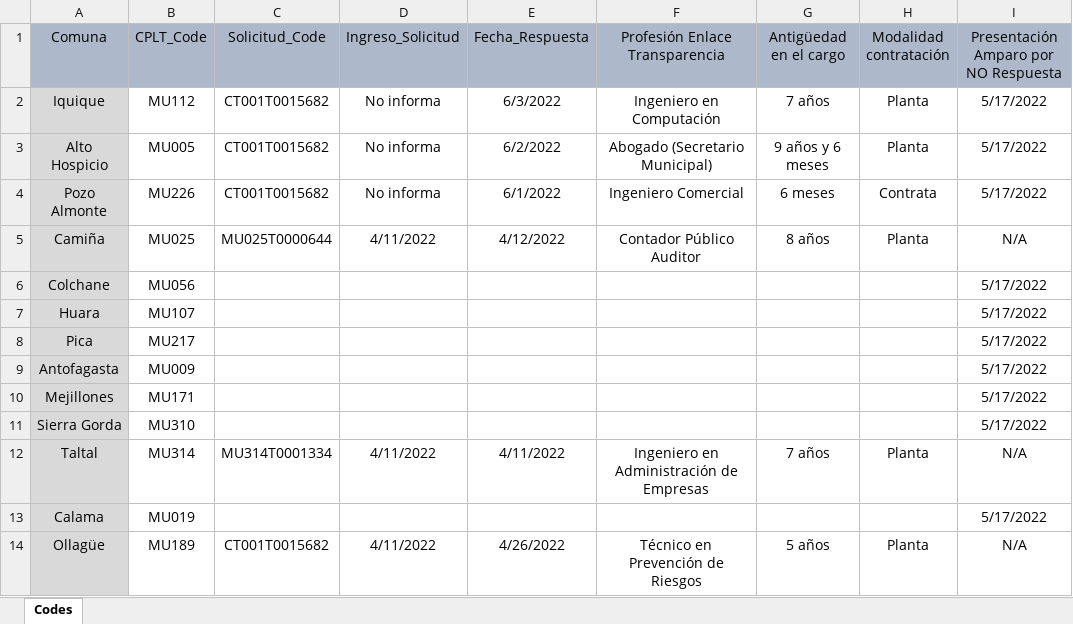
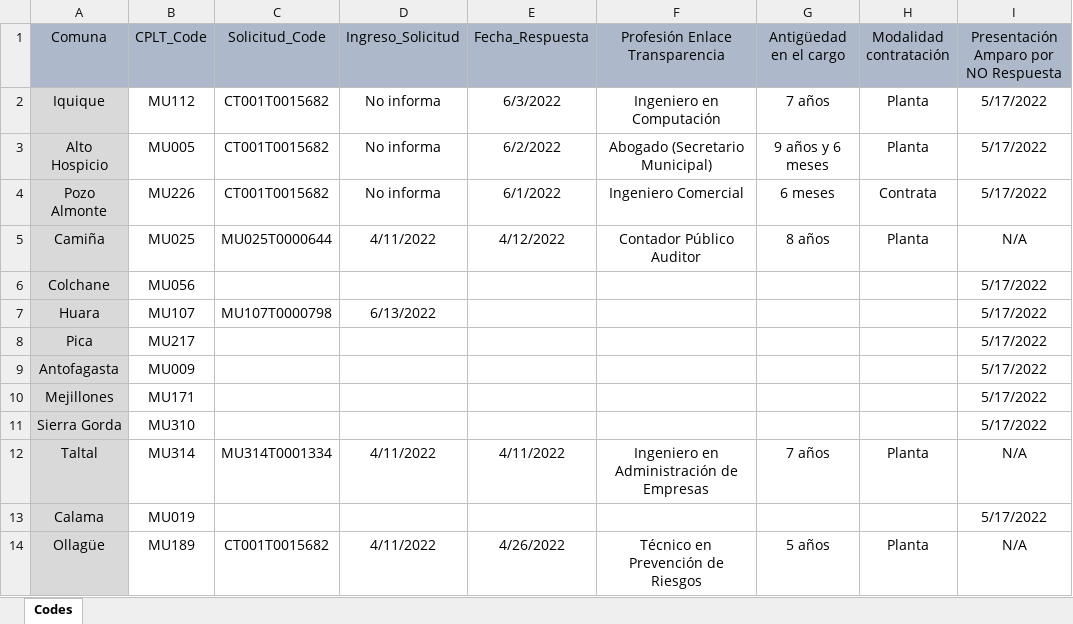
Before and after one commit to bgonzalezbustamante/local-gov-indicators, an Excel workbook: data/raw/CPLT/Request/DAI Municipios Enlace Transparencia.xlsx, sheet Codes, drawn as a sheet; only a part is shown; values as stored, in another font and other column widths than the file's, no borders; the diff covers the shown part only; the diff names each change by its address in the sheet, - before the commit and + after, or states it on an @@ line.

```diff
--- a/data/raw/CPLT/Request/DAI Municipios Enlace Transparencia.xlsx (sheet Codes)
+++ b/data/raw/CPLT/Request/DAI Municipios Enlace Transparencia.xlsx (sheet Codes)
-C7 (Solicitud_Code): (empty)
+C7 (Solicitud_Code): MU107T0000798
-D7 (Ingreso_Solicitud): (empty)
+D7 (Ingreso_Solicitud): 6/13/2022
```
Also changed, not shown: 31 edited cells elsewhere in this sheet.
